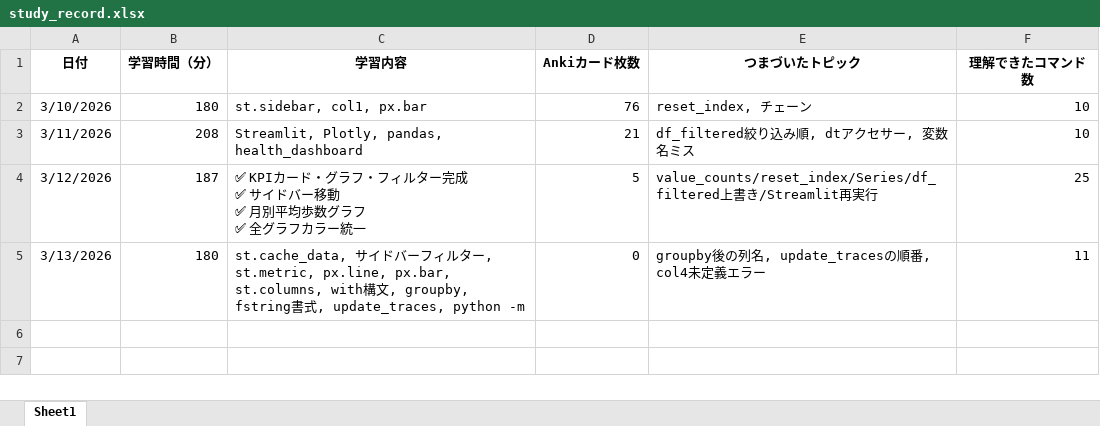
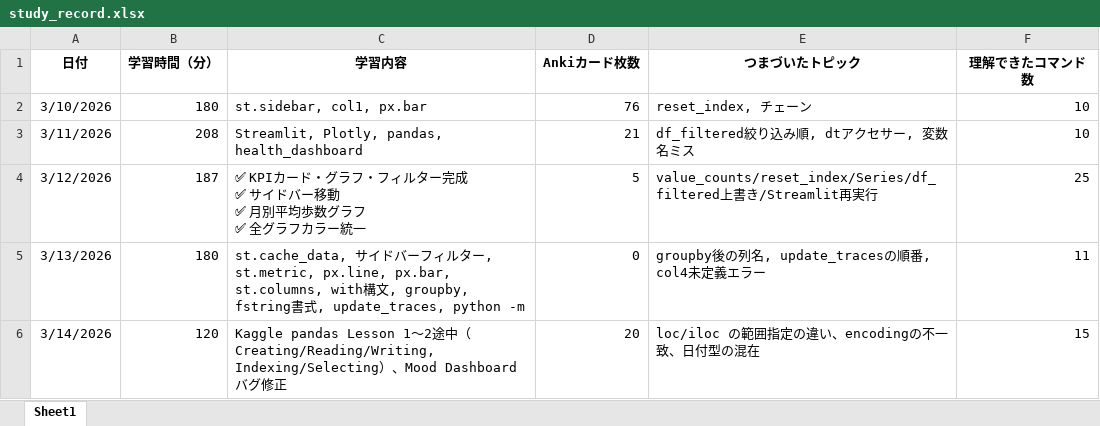
Before and after one commit to airi-lauritsen/-Learning-Dashboard, an Excel workbook: study_record.xlsx, sheet Sheet1, drawn as a sheet; values as stored, in another font and other column widths than the file's, no borders; the diff names each change by its address in the sheet, - before the commit and + after, or states it on an @@ line.

Commit message:
add study record

```diff
--- a/study_record.xlsx (sheet Sheet1)
+++ b/study_record.xlsx (sheet Sheet1)
+row 6: 3/14/2026 | 120 | Kaggle pandas Lesson 1〜2途中（Creating/Reading/Writing, Indexing/Selecting）、Mood Dashboardバグ修正 | 20 | loc/iloc の範囲指定の違い、encodingの不一致、日付型の混在 | 15
```
